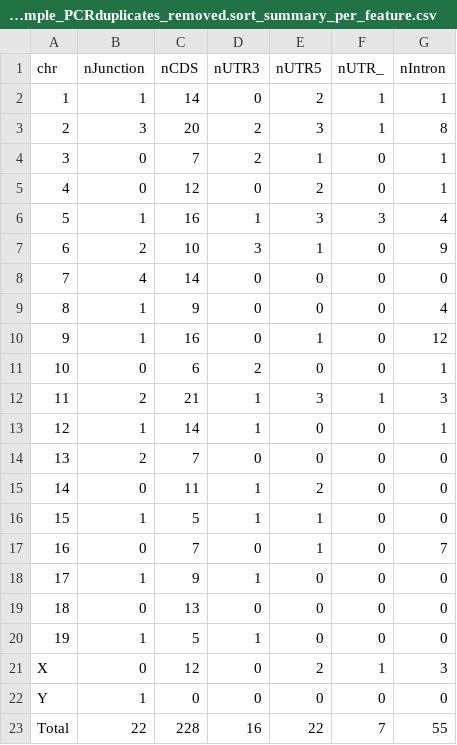
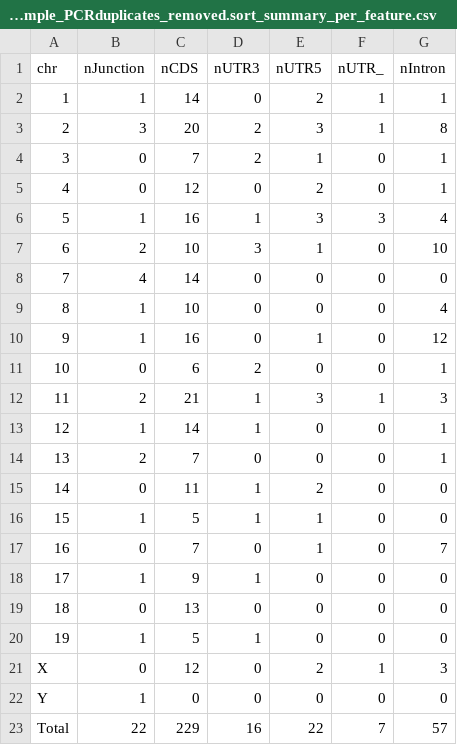
Before and after one commit to smangul1/UMI-Reducer, a CSV file: example/toyExampletoyExample_PCRduplicates_removed.sort_summary_per_feature.csv, drawn as a sheet.

```diff
--- a/example/toyExampletoyExample_PCRduplicates_removed.sort_summary_per_feature.csv
+++ b/example/toyExampletoyExample_PCRduplicates_removed.sort_summary_per_feature.csv
@@ -6,5 +6,5 @@ chr,nJunction,nCDS,nUTR3,nUTR5,nUTR_,nIntron
 5,1,16,1,3,3,4
-6,2,10,3,1,0,9
+6,2,10,3,1,0,10
 7,4,14,0,0,0,0
-8,1,9,0,0,0,4
+8,1,10,0,0,0,4
 9,1,16,0,1,0,12
@@ -13,3 +13,3 @@ chr,nJunction,nCDS,nUTR3,nUTR5,nUTR_,nIntron
 12,1,14,1,0,0,1
-13,2,7,0,0,0,0
+13,2,7,0,0,0,1
 14,0,11,1,2,0,0
@@ -22,2 +22,2 @@ X,0,12,0,2,1,3
 Y,1,0,0,0,0,0
-Total,22,228,16,22,7,55
+Total,22,229,16,22,7,57
```
Also changed, not shown: 48 other files.
